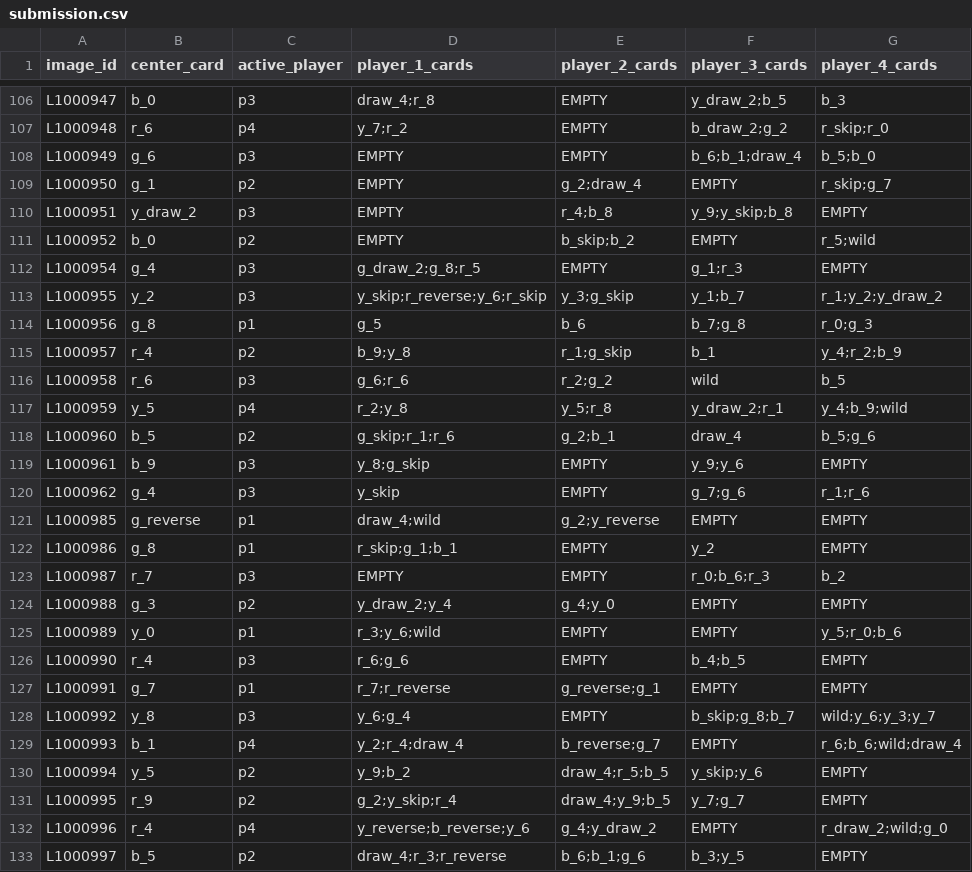
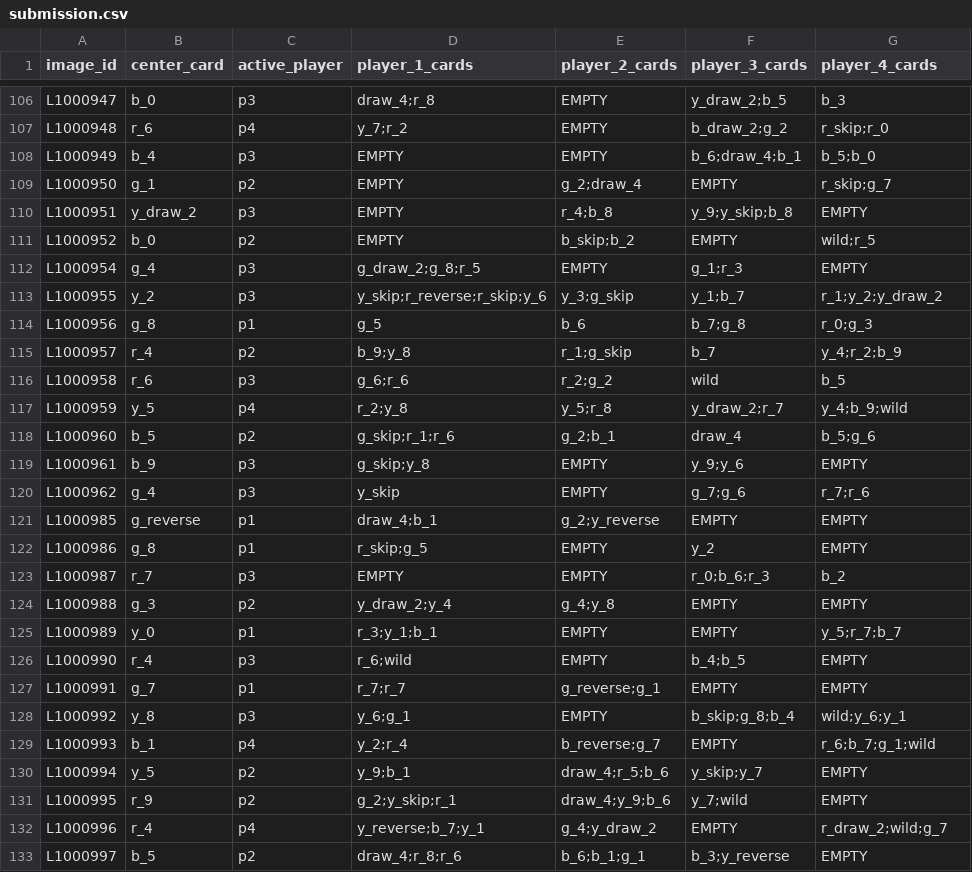
Before and after one commit to dorian-bs/iapr2026do, a CSV file: submission.csv, drawn as a sheet; only a part is shown, gaps mark what is left out; the diff covers the shown part only.

```diff
--- a/submission.csv
+++ b/submission.csv
@@ -107,27 +107,27 @@ L1000947,b_0,p3,draw_4;r_8,EMPTY,y_draw_2;b_5,b_3
 L1000948,r_6,p4,y_7;r_2,EMPTY,b_draw_2;g_2,r_skip;r_0
-L1000949,g_6,p3,EMPTY,EMPTY,b_6;b_1;draw_4,b_5;b_0
+L1000949,b_4,p3,EMPTY,EMPTY,b_6;draw_4;b_1,b_5;b_0
 L1000950,g_1,p2,EMPTY,g_2;draw_4,EMPTY,r_skip;g_7
 L1000951,y_draw_2,p3,EMPTY,r_4;b_8,y_9;y_skip;b_8,EMPTY
-L1000952,b_0,p2,EMPTY,b_skip;b_2,EMPTY,r_5;wild
+L1000952,b_0,p2,EMPTY,b_skip;b_2,EMPTY,wild;r_5
 L1000954,g_4,p3,g_draw_2;g_8;r_5,EMPTY,g_1;r_3,EMPTY
-L1000955,y_2,p3,y_skip;r_reverse;y_6;r_skip,y_3;g_skip,y_1;b_7,r_1;y_2;y_draw_2
+L1000955,y_2,p3,y_skip;r_reverse;r_skip;y_6,y_3;g_skip,y_1;b_7,r_1;y_2;y_draw_2
 L1000956,g_8,p1,g_5,b_6,b_7;g_8,r_0;g_3
-L1000957,r_4,p2,b_9;y_8,r_1;g_skip,b_1,y_4;r_2;b_9
+L1000957,r_4,p2,b_9;y_8,r_1;g_skip,b_7,y_4;r_2;b_9
 L1000958,r_6,p3,g_6;r_6,r_2;g_2,wild,b_5
-L1000959,y_5,p4,r_2;y_8,y_5;r_8,y_draw_2;r_1,y_4;b_9;wild
+L1000959,y_5,p4,r_2;y_8,y_5;r_8,y_draw_2;r_7,y_4;b_9;wild
 L1000960,b_5,p2,g_skip;r_1;r_6,g_2;b_1,draw_4,b_5;g_6
-L1000961,b_9,p3,y_8;g_skip,EMPTY,y_9;y_6,EMPTY
-L1000962,g_4,p3,y_skip,EMPTY,g_7;g_6,r_1;r_6
-L1000985,g_reverse,p1,draw_4;wild,g_2;y_reverse,EMPTY,EMPTY
-L1000986,g_8,p1,r_skip;g_1;b_1,EMPTY,y_2,EMPTY
+L1000961,b_9,p3,g_skip;y_8,EMPTY,y_9;y_6,EMPTY
+L1000962,g_4,p3,y_skip,EMPTY,g_7;g_6,r_7;r_6
+L1000985,g_reverse,p1,draw_4;b_1,g_2;y_reverse,EMPTY,EMPTY
+L1000986,g_8,p1,r_skip;g_5,EMPTY,y_2,EMPTY
 L1000987,r_7,p3,EMPTY,EMPTY,r_0;b_6;r_3,b_2
-L1000988,g_3,p2,y_draw_2;y_4,g_4;y_0,EMPTY,EMPTY
-L1000989,y_0,p1,r_3;y_6;wild,EMPTY,EMPTY,y_5;r_0;b_6
-L1000990,r_4,p3,r_6;g_6,EMPTY,b_4;b_5,EMPTY
-L1000991,g_7,p1,r_7;r_reverse,g_reverse;g_1,EMPTY,EMPTY
-L1000992,y_8,p3,y_6;g_4,EMPTY,b_skip;g_8;b_7,wild;y_6;y_3;y_7
-L1000993,b_1,p4,y_2;r_4;draw_4,b_reverse;g_7,EMPTY,r_6;b_6;wild;draw_4
-L1000994,y_5,p2,y_9;b_2,draw_4;r_5;b_5,y_skip;y_6,EMPTY
-L1000995,r_9,p2,g_2;y_skip;r_4,draw_4;y_9;b_5,y_7;g_7,EMPTY
-L1000996,r_4,p4,y_reverse;b_reverse;y_6,g_4;y_draw_2,EMPTY,r_draw_2;wild;g_0
-L1000997,b_5,p2,draw_4;r_3;r_reverse,b_6;b_1;g_6,b_3;y_5,EMPTY
+L1000988,g_3,p2,y_draw_2;y_4,g_4;y_8,EMPTY,EMPTY
+L1000989,y_0,p1,r_3;y_1;b_1,EMPTY,EMPTY,y_5;r_7;b_7
+L1000990,r_4,p3,r_6;wild,EMPTY,b_4;b_5,EMPTY
+L1000991,g_7,p1,r_7;r_7,g_reverse;g_1,EMPTY,EMPTY
+L1000992,y_8,p3,y_6;g_1,EMPTY,b_skip;g_8;b_4,wild;y_6;y_1
+L1000993,b_1,p4,y_2;r_4,b_reverse;g_7,EMPTY,r_6;b_7;g_1;wild
+L1000994,y_5,p2,y_9;b_1,draw_4;r_5;b_6,y_skip;y_7,EMPTY
+L1000995,r_9,p2,g_2;y_skip;r_1,draw_4;y_9;b_6,y_7;wild,EMPTY
+L1000996,r_4,p4,y_reverse;b_7;y_1,g_4;y_draw_2,EMPTY,r_draw_2;wild;g_7
+L1000997,b_5,p2,draw_4;r_8;r_6,b_6;b_1;g_1,b_3;y_reverse,EMPTY
```
Also changed, not shown: 151 edited cells elsewhere in this file, 10 other files.
